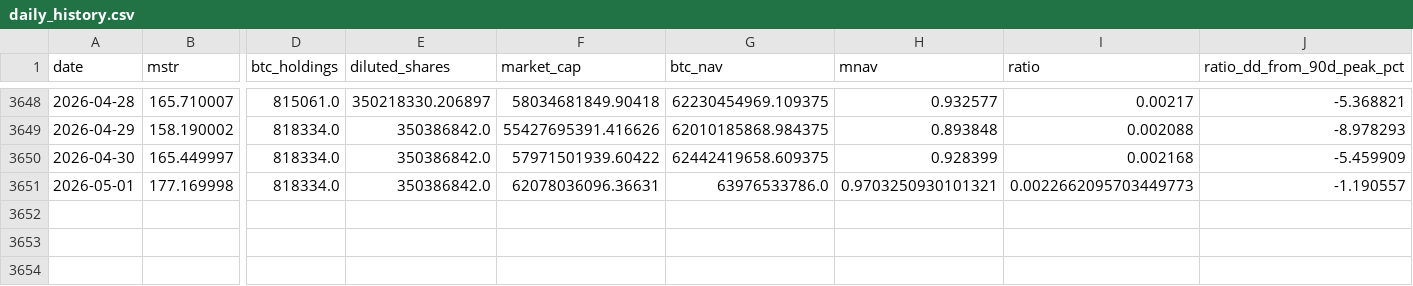
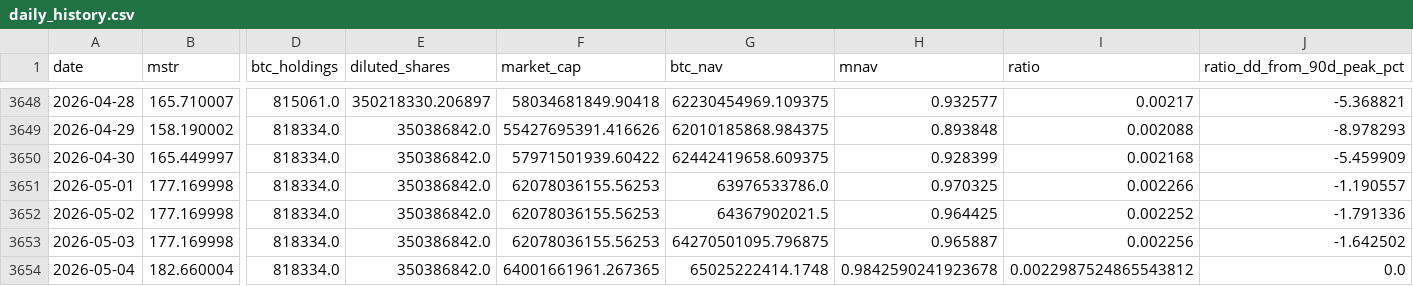
Before and after one commit to GlennZhu/mstr-sell-high-dashboard, a CSV file: data/daily_history.csv, drawn as a sheet; only a part is shown, gaps mark what is left out; rows hold the shown columns only; the diff names each change by its address in the sheet, - before the commit and + after, or states it on an @@ line.

```diff
--- a/data/daily_history.csv
+++ b/data/daily_history.csv
-F3651 (market_cap): 62078036096.36631
+F3651 (market_cap): 62078036155.56253
-H3651 (mnav): 0.9703250930101321
+H3651 (mnav): 0.970325
-I3651 (ratio): 0.0022662095703449773
+I3651 (ratio): 0.002266
+row 3652: 2026-05-02 | 177.169998 | 818334.0 | 350386842.0 | 62078036155.56253 | 64367902021.5 | 0.964425 | 0.002252 | -1.791336
+row 3653: 2026-05-03 | 177.169998 | 818334.0 | 350386842.0 | 62078036155.56253 | 64270501095.796875 | 0.965887 | 0.002256 | -1.642502
+row 3654: 2026-05-04 | 182.660004 | 818334.0 | 350386842.0 | 64001661961.267365 | 65025222414.1748 | 0.9842590241923678 | 0.0022987524865543812 | 0.0
```
Also changed, not shown: data/history.csv, 1 other file.
